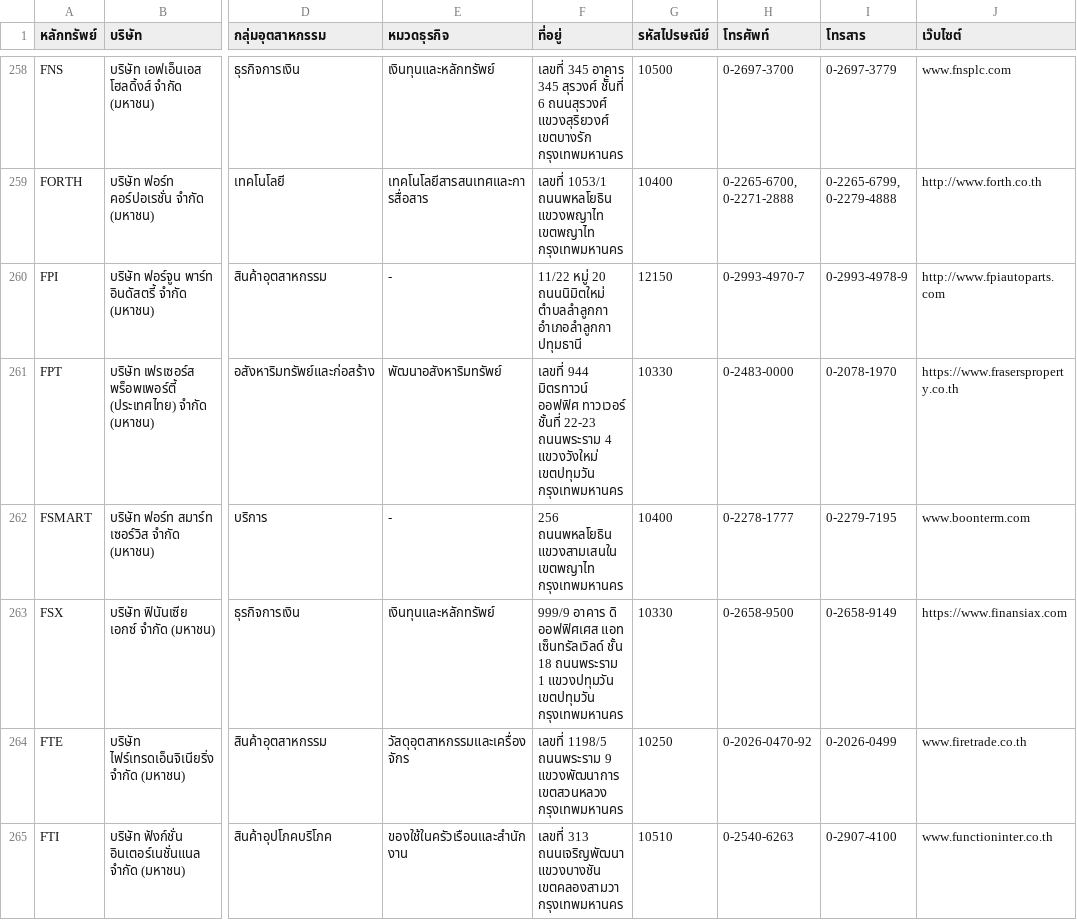
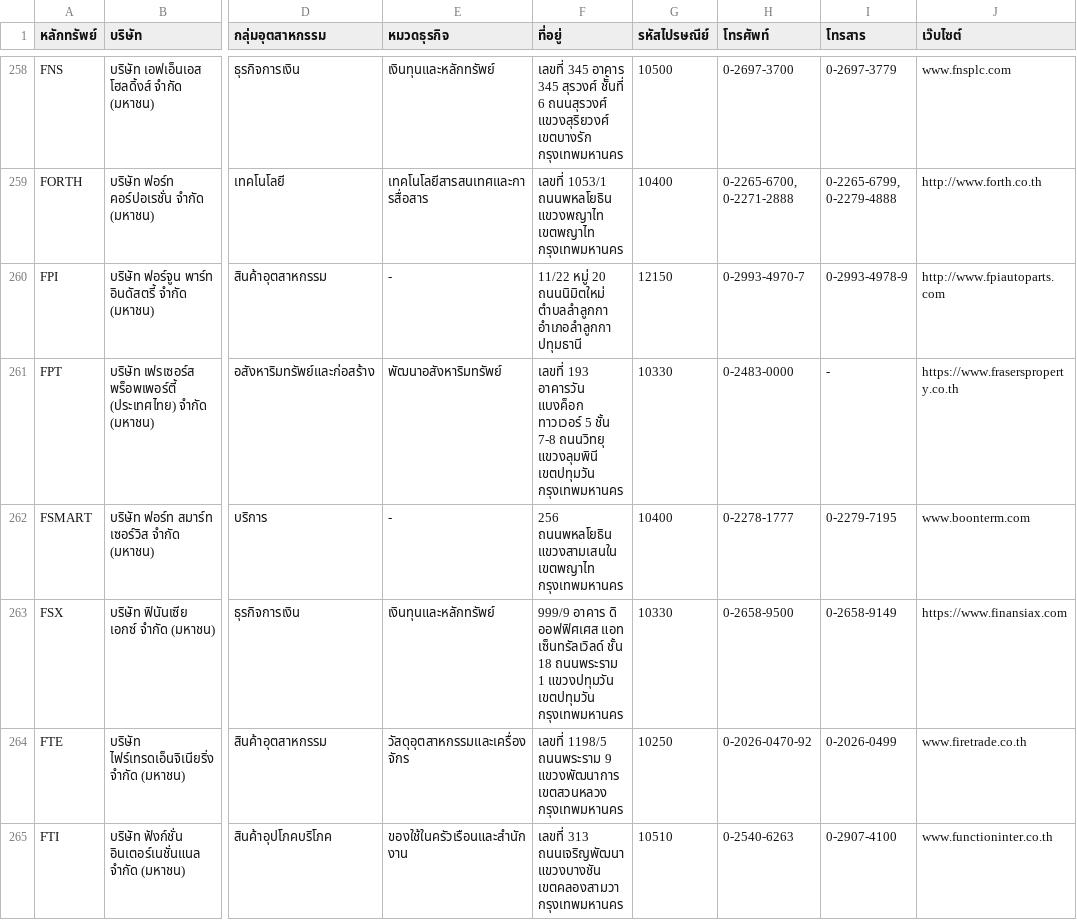
Before and after one commit to ake9522/set, a CSV file: listedCompanies_th_TH.csv, drawn as a sheet; only a part is shown, gaps mark what is left out; the diff covers the shown part only; the diff names each change by its address in the sheet, - before the commit and + after, or states it on an @@ line.

```diff
--- a/listedCompanies_th_TH.csv
+++ b/listedCompanies_th_TH.csv
-F261 (ที่อยู่): เลขที่ 944 มิตรทาวน์ ออฟฟิศ ทาวเวอร์ ชั้นที่ 22-23 ถนนพระราม 4 แขวงวังใหม่ เขตปทุมวัน กรุงเทพมหานคร
+F261 (ที่อยู่): เลขที่ 193 อาคารวัน แบงค็อก ทาวเวอร์ 5 ชั้น 7-8 ถนนวิทยุ แขวงลุมพินี เขตปทุมวัน กรุงเทพมหานคร
-I261 (โทรสาร): 0-2078-1970
+I261 (โทรสาร): -
```
Also changed, not shown: 10 edited cells elsewhere in this file, 9 other files.
